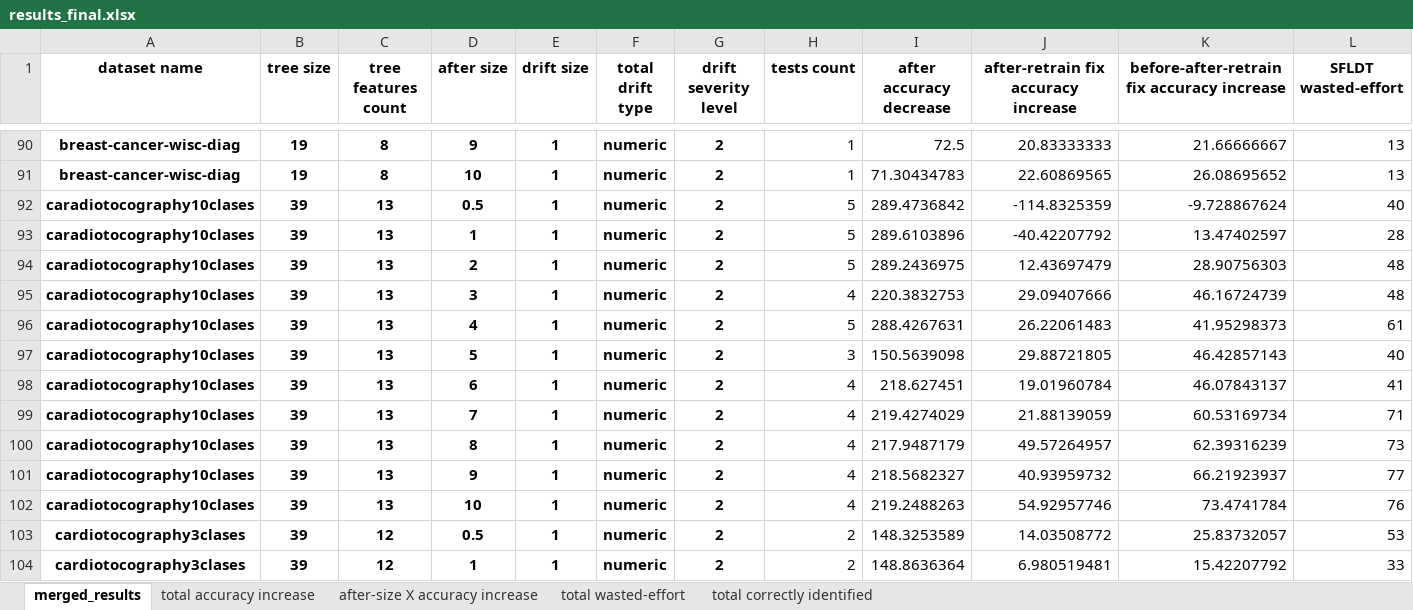
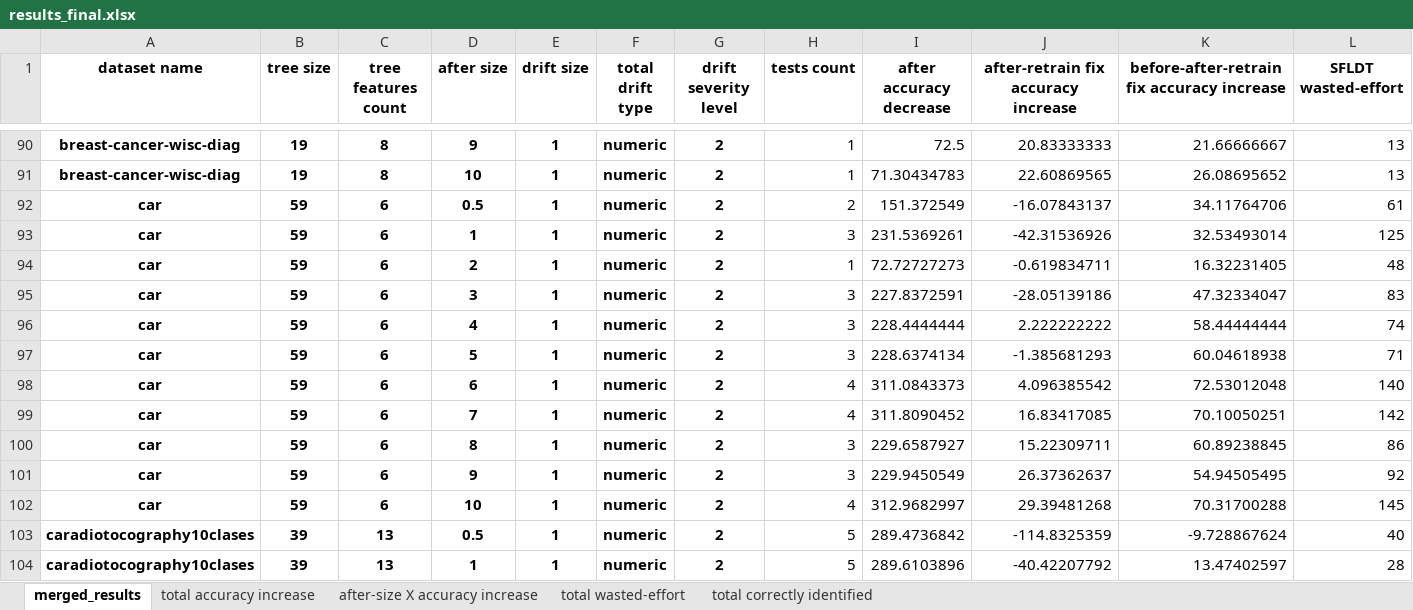
Before and after one commit to yoavzelinger/APPETITE, an Excel workbook: results/results_final.xlsx, sheet merged_results, drawn as a sheet; only a part is shown, gaps mark what is left out; the shorter side is filled out with more unchanged rows; values as stored, in another font and other column widths than the file's, no borders; rows hold the shown columns only; the diff names each change by its address in the sheet, - before the commit and + after, or states it on an @@ line.

Commit message:
update results after all datasets completed

```diff
--- a/results/results_final.xlsx (sheet merged_results)
+++ b/results/results_final.xlsx (sheet merged_results)
+row 92: car | 59 | 6 | 0.5 | 1 | numeric | 2 | 2 | 151.372549 | -16.07843137 | 34.11764706 | 61
+row 93: car | 59 | 6 | 1 | 1 | numeric | 2 | 3 | 231.5369261 | -42.31536926 | 32.53493014 | 125
+row 94: car | 59 | 6 | 2 | 1 | numeric | 2 | 1 | 72.72727273 | -0.619834711 | 16.32231405 | 48
+row 95: car | 59 | 6 | 3 | 1 | numeric | 2 | 3 | 227.8372591 | -28.05139186 | 47.32334047 | 83
+row 96: car | 59 | 6 | 4 | 1 | numeric | 2 | 3 | 228.4444444 | 2.222222222 | 58.44444444 | 74
+row 97: car | 59 | 6 | 5 | 1 | numeric | 2 | 3 | 228.6374134 | -1.385681293 | 60.04618938 | 71
+row 98: car | 59 | 6 | 6 | 1 | numeric | 2 | 4 | 311.0843373 | 4.096385542 | 72.53012048 | 140
+row 99: car | 59 | 6 | 7 | 1 | numeric | 2 | 4 | 311.8090452 | 16.83417085 | 70.10050251 | 142
+row 100: car | 59 | 6 | 8 | 1 | numeric | 2 | 3 | 229.6587927 | 15.22309711 | 60.89238845 | 86
+row 101: car | 59 | 6 | 9 | 1 | numeric | 2 | 3 | 229.9450549 | 26.37362637 | 54.94505495 | 92
+row 102: car | 59 | 6 | 10 | 1 | numeric | 2 | 4 | 312.9682997 | 29.39481268 | 70.31700288 | 145
```
Also changed, not shown: sheet after-size X accuracy increase, sheet total correctly identified, sheet total wasted-effort, sheet total accuracy increase, charts or pictures.
